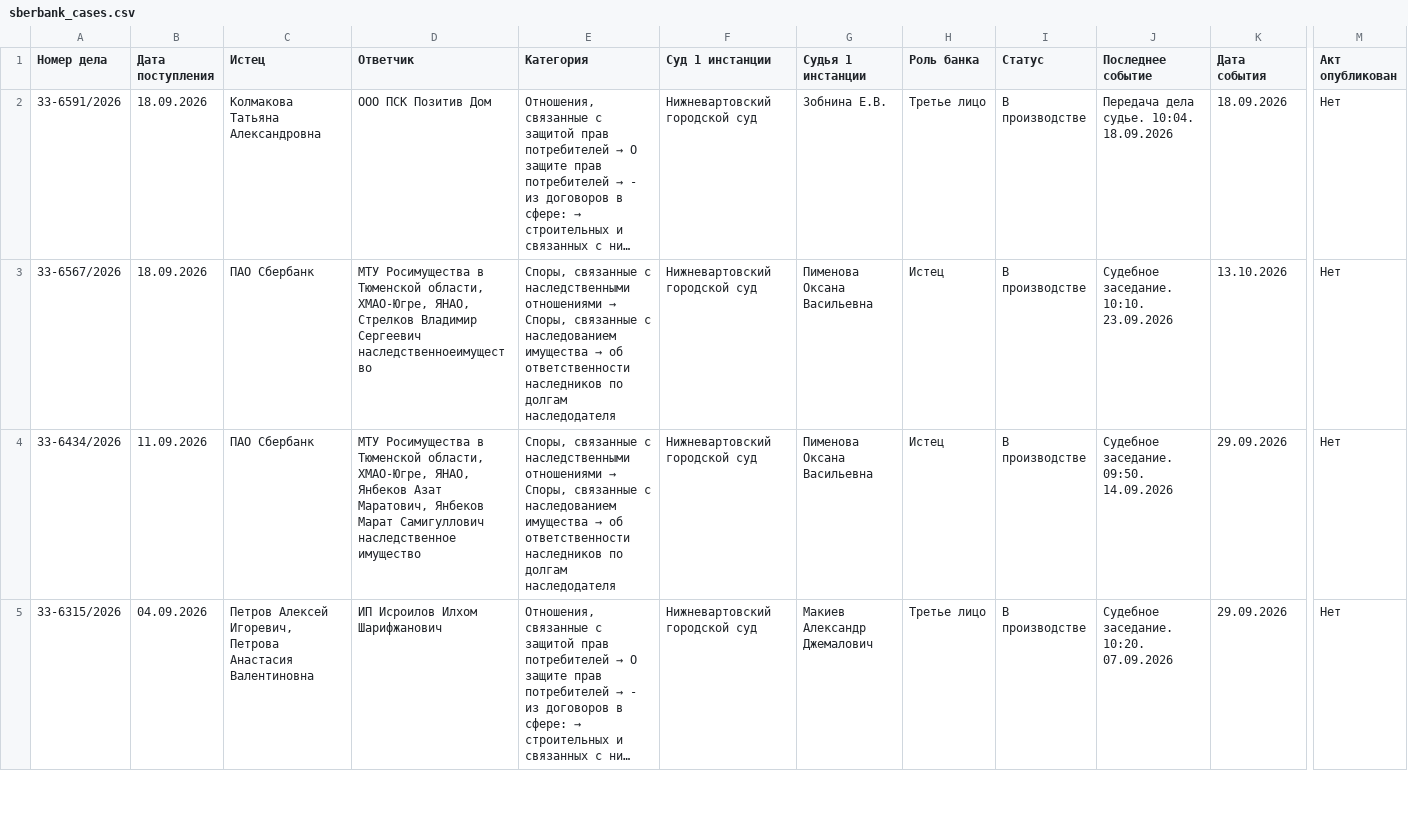
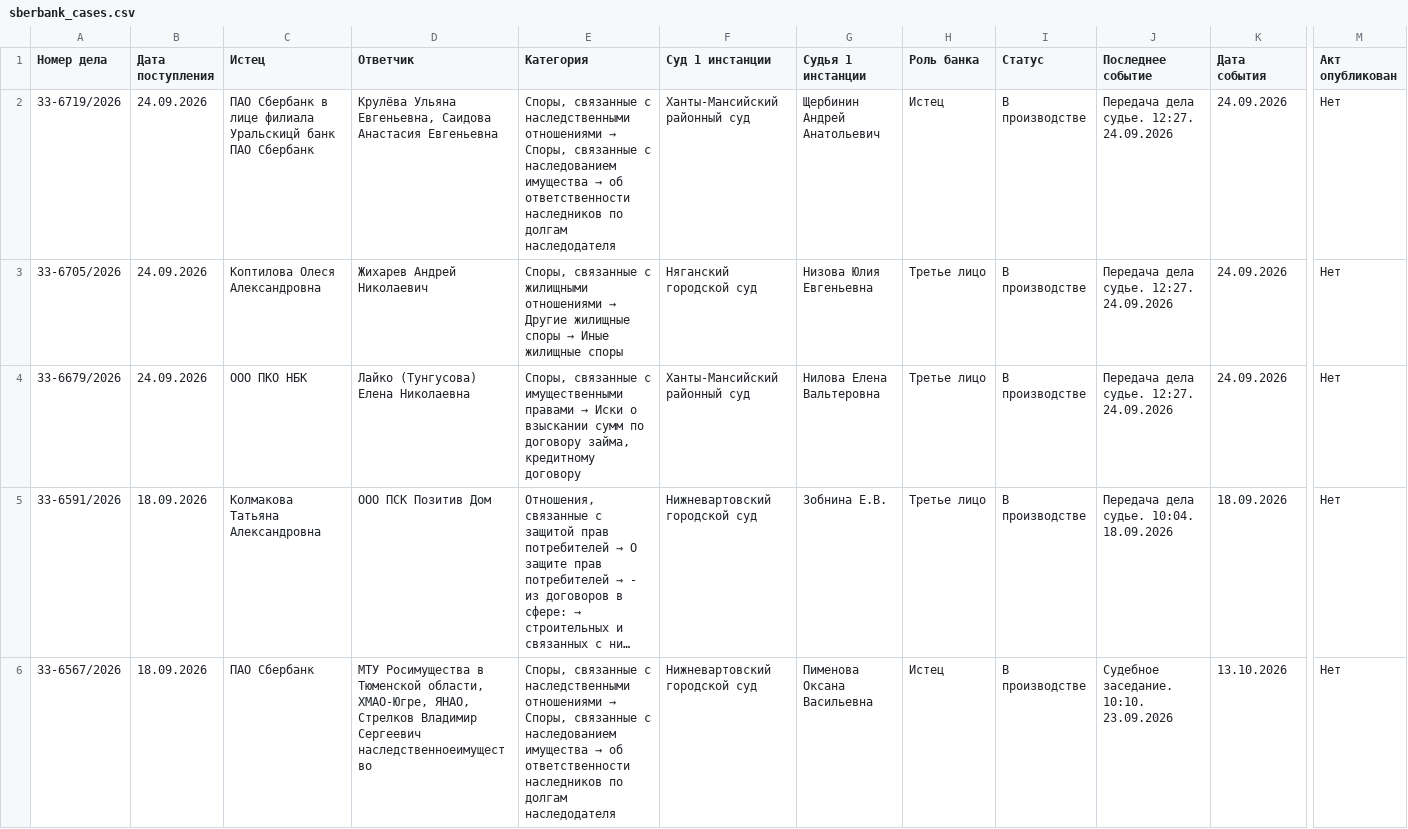
Before and after one commit to SelivanovAS/dashboard, a CSV file: data/sberbank_cases.csv, drawn as a sheet; only a part is shown, gaps mark what is left out; the shorter side is filled out with more unchanged rows; long unchanged cells end in …; rows hold the shown columns only; the diff names each change by its address in the sheet, - before the commit and + after, or states it on an @@ line.

```diff
--- a/data/sberbank_cases.csv
+++ b/data/sberbank_cases.csv
+row 2: 33-6719/2026 | 24.09.2026 | ПАО Сбербанк в лице филиала Уральскицй банк ПАО Сбербанк | Крулёва Ульяна Евгеньевна, Саидова Анастасия Евгеньевна | Споры, связанные с наследственными отношениями → Споры, связанные с наследованием имущества → об ответственности наследников по долгам наследодателя | Ханты-Мансийский районный суд | Щербинин Андрей Анатольевич | Истец | В производстве | Передача дела судье. 12:27. 24.09.2026 | 24.09.2026 | Нет
+row 3: 33-6705/2026 | 24.09.2026 | Коптилова Олеся Александровна | Жихарев Андрей Николаевич | Споры, связанные с жилищными отношениями → Другие жилищные споры → Иные жилищные споры | Няганский городской суд | Низова Юлия Евгеньевна | Третье лицо | В производстве | Передача дела судье. 12:27. 24.09.2026 | 24.09.2026 | Нет
+row 4: 33-6679/2026 | 24.09.2026 | ООО ПКО НБК | Лайко (Тунгусова) Елена Николаевна | Споры, связанные с имущественными правами → Иски о взыскании сумм по договору займа, кредитному договору | Ханты-Мансийский районный суд | Нилова Елена Вальтеровна | Третье лицо | В производстве | Передача дела судье. 12:27. 24.09.2026 | 24.09.2026 | Нет
```
Also changed, not shown: 1 other file.
